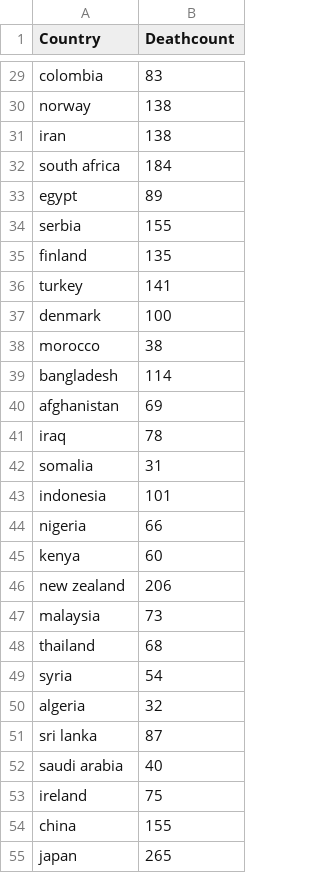
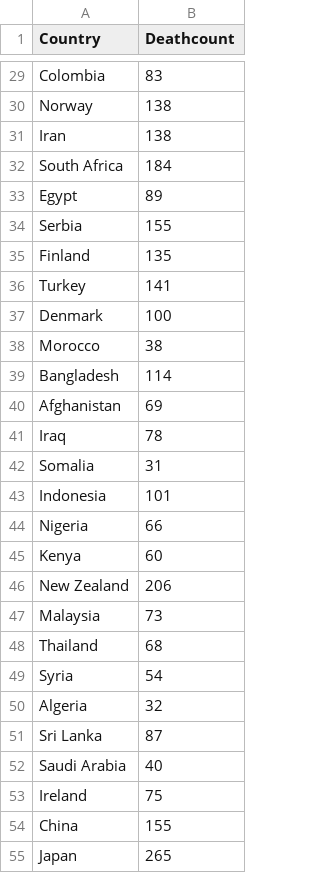
Before and after one commit to iesch/datadatadata, a CSV file: Results/deathcount_21.csv, drawn as a sheet; only a part is shown, gaps mark what is left out; the diff covers the shown part only; the diff names each change by its address in the sheet, - before the commit and + after, or states it on an @@ line.

```diff
--- a/Results/deathcount_21.csv
+++ b/Results/deathcount_21.csv
-A29 (Country): colombia
+A29 (Country): Colombia
-A30 (Country): norway
+A30 (Country): Norway
-A31 (Country): iran
+A31 (Country): Iran
-A32 (Country): south africa
+A32 (Country): South Africa
-A33 (Country): egypt
+A33 (Country): Egypt
-A34 (Country): serbia
+A34 (Country): Serbia
-A35 (Country): finland
+A35 (Country): Finland
-A36 (Country): turkey
+A36 (Country): Turkey
-A37 (Country): denmark
+A37 (Country): Denmark
-A38 (Country): morocco
+A38 (Country): Morocco
-A39 (Country): bangladesh
+A39 (Country): Bangladesh
-A40 (Country): afghanistan
+A40 (Country): Afghanistan
-A41 (Country): iraq
+A41 (Country): Iraq
-A42 (Country): somalia
+A42 (Country): Somalia
-A43 (Country): indonesia
+A43 (Country): Indonesia
-A44 (Country): nigeria
+A44 (Country): Nigeria
-A45 (Country): kenya
+A45 (Country): Kenya
-A46 (Country): new zealand
+A46 (Country): New Zealand
-A47 (Country): malaysia
+A47 (Country): Malaysia
-A48 (Country): thailand
+A48 (Country): Thailand
-A49 (Country): syria
+A49 (Country): Syria
-A50 (Country): algeria
+A50 (Country): Algeria
-A51 (Country): sri lanka
+A51 (Country): Sri Lanka
-A52 (Country): saudi arabia
+A52 (Country): Saudi Arabia
-A53 (Country): ireland
+A53 (Country): Ireland
-A54 (Country): china
+A54 (Country): China
-A55 (Country): japan
+A55 (Country): Japan
```
Also changed, not shown: 95 edited cells elsewhere in this file, Results/deathcount_19.csv.
